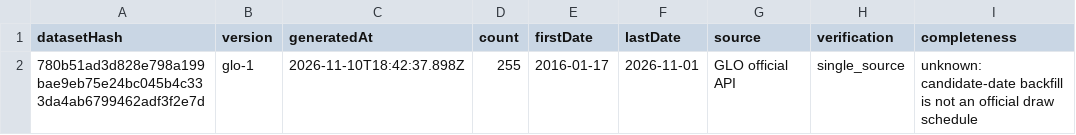
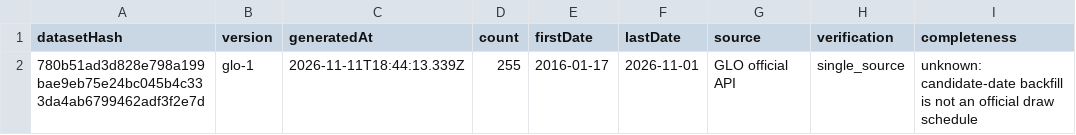
Before and after one commit to Ncsc8650/HAMMTO, a CSV file: public/data/tables/dataset_snapshots.csv, drawn as a sheet; only a part is shown; the diff names each change by its address in the sheet, - before the commit and + after, or states it on an @@ line.

```diff
--- a/public/data/tables/dataset_snapshots.csv
+++ b/public/data/tables/dataset_snapshots.csv
-C2 (generatedAt): 2026-11-10T18:42:37.898Z
+C2 (generatedAt): 2026-11-11T18:44:13.339Z
```
Also changed, not shown: public/data/tables/audit_logs.csv, public/data/tables/evaluations.csv, 18 other files.
